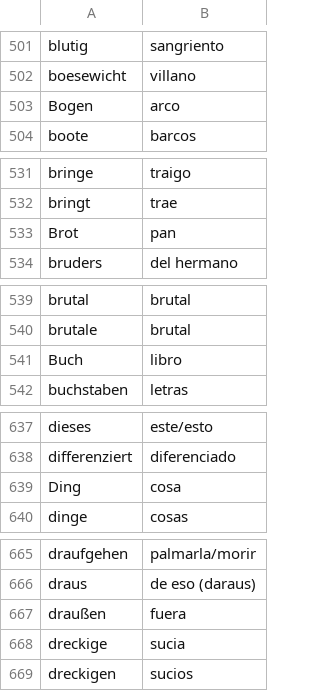
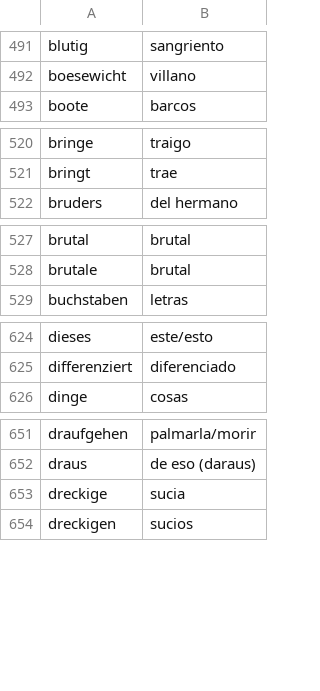
Before and after one commit to Jonathangadeaharder/VocabLevels, a CSV file: C1.csv, drawn as a sheet; only a part is shown, gaps mark what is left out; the diff covers the shown part only; the diff names each change by its address in the sheet, - before the commit and + after, or states it on an @@ line.

```diff
--- a/C1.csv
+++ b/C1.csv
-row 503: Bogen | arco
-row 533: Brot | pan
-row 541: Buch | libro
-row 639: Ding | cosa
-row 667: draußen | fuera
```
Also changed, not shown: 55 removed rows elsewhere in this file.
